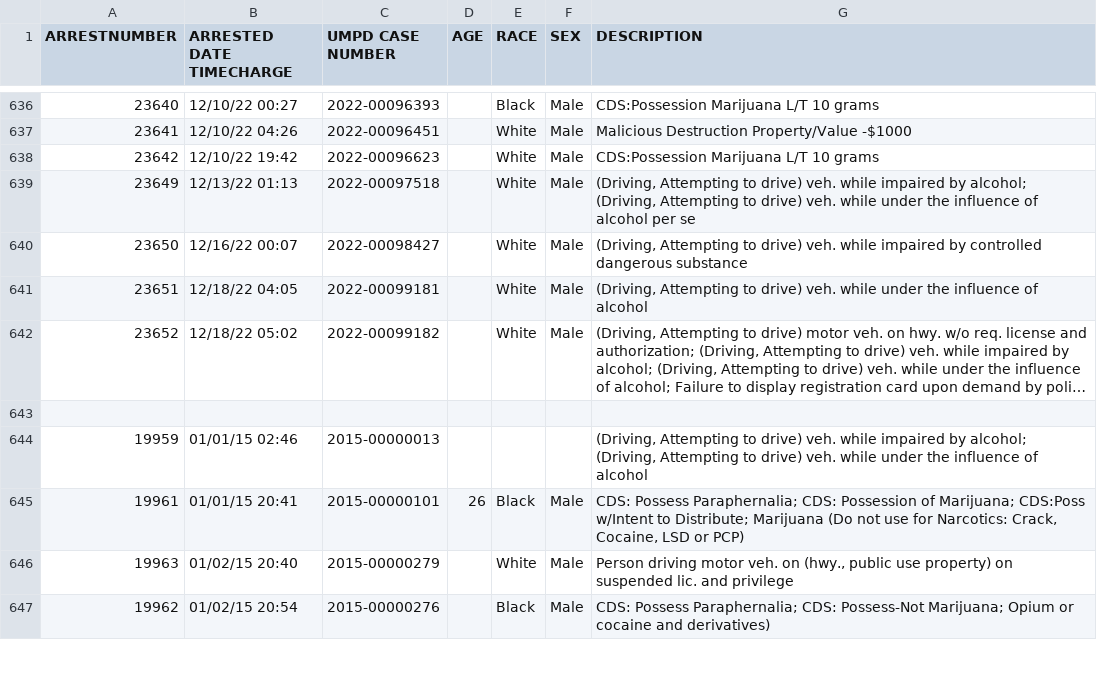
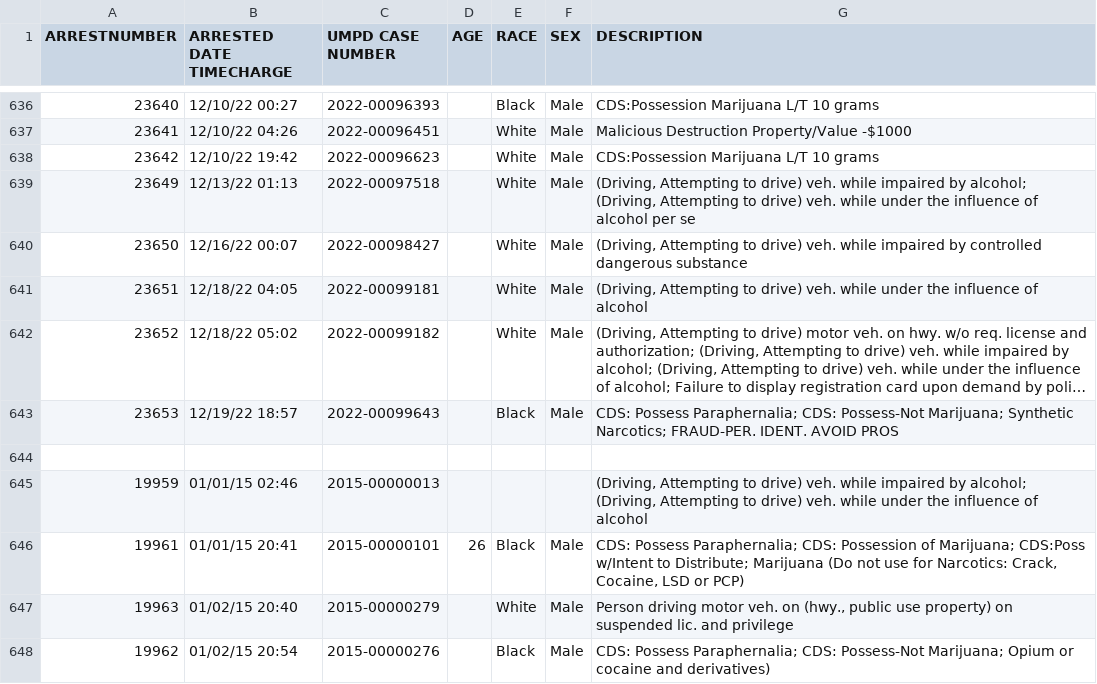
Before and after one commit to rachelmarconi/na-gov-upgrade, a CSV file: data/all-police-arrests.csv, drawn as a sheet; only a part is shown, gaps mark what is left out; long unchanged cells end in …; the diff names each change by its address in the sheet, - before the commit and + after, or states it on an @@ line.

```diff
--- a/data/all-police-arrests.csv
+++ b/data/all-police-arrests.csv
+row 643: 23653 | 12/19/22 18:57 | 2022-00099643 |  | Black | Male | CDS: Possess Paraphernalia; CDS: Possess-Not Marijuana; Synthetic Narcotics; FRAUD-PER. IDENT. AVOID PROS
```
Also changed, not shown: data/new_cases.csv, data/updated-activities.csv, 1 other file.
